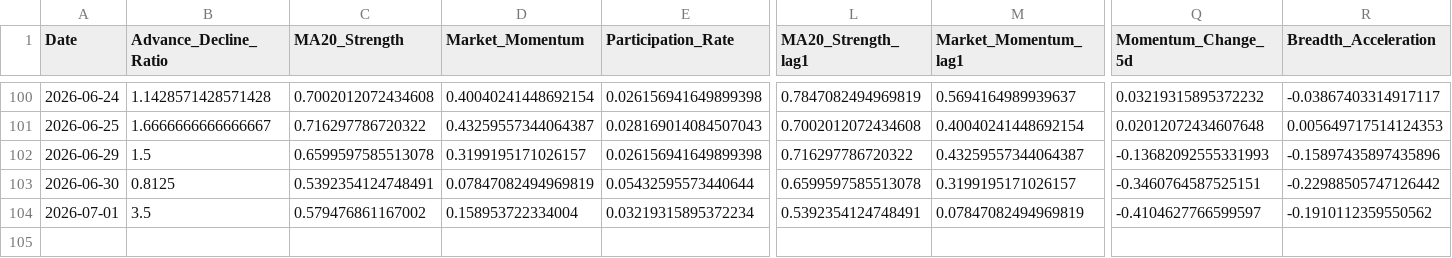
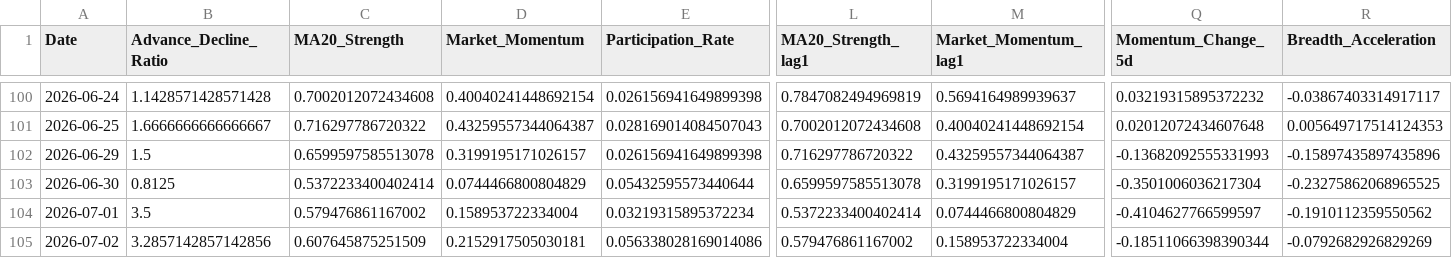
Before and after one commit to upendra-18/Multi-Regime-Market-State-Detection---Adaptive-Capital-Allocation-System, a CSV file: data/features.csv, drawn as a sheet; only a part is shown, gaps mark what is left out; rows hold the shown columns only; the diff names each change by its address in the sheet, - before the commit and + after, or states it on an @@ line.

```diff
--- a/data/features.csv
+++ b/data/features.csv
-C103 (MA20_Strength): 0.5392354124748491
+C103 (MA20_Strength): 0.5372233400402414
-D103 (Market_Momentum): 0.07847082494969819
+D103 (Market_Momentum): 0.0744466800804829
-Q103 (Momentum_Change_5d): -0.3460764587525151
+Q103 (Momentum_Change_5d): -0.3501006036217304
-R103 (Breadth_Acceleration): -0.22988505747126442
+R103 (Breadth_Acceleration): -0.23275862068965525
-L104 (MA20_Strength_lag1): 0.5392354124748491
+L104 (MA20_Strength_lag1): 0.5372233400402414
-M104 (Market_Momentum_lag1): 0.07847082494969819
+M104 (Market_Momentum_lag1): 0.0744466800804829
+row 105: 2026-07-02 | 3.2857142857142856 | 0.607645875251509 | 0.2152917505030181 | 0.056338028169014086 | 0.579476861167002 | 0.158953722334004 | -0.18511066398390344 | -0.0792682926829269
```
Also changed, not shown: data/daily_summary.csv, 1 other file.
